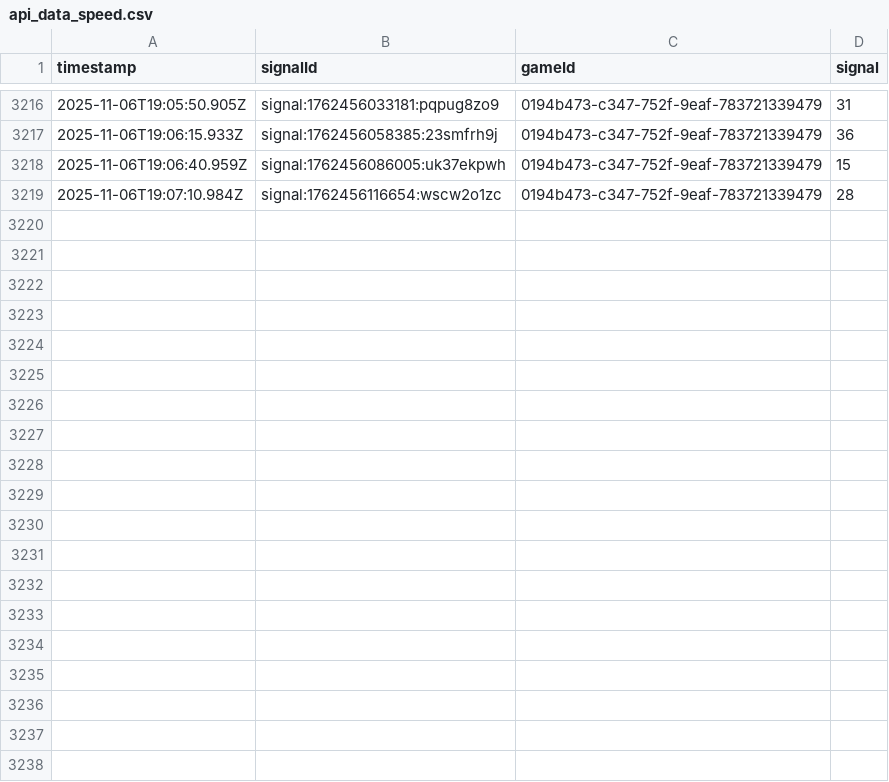
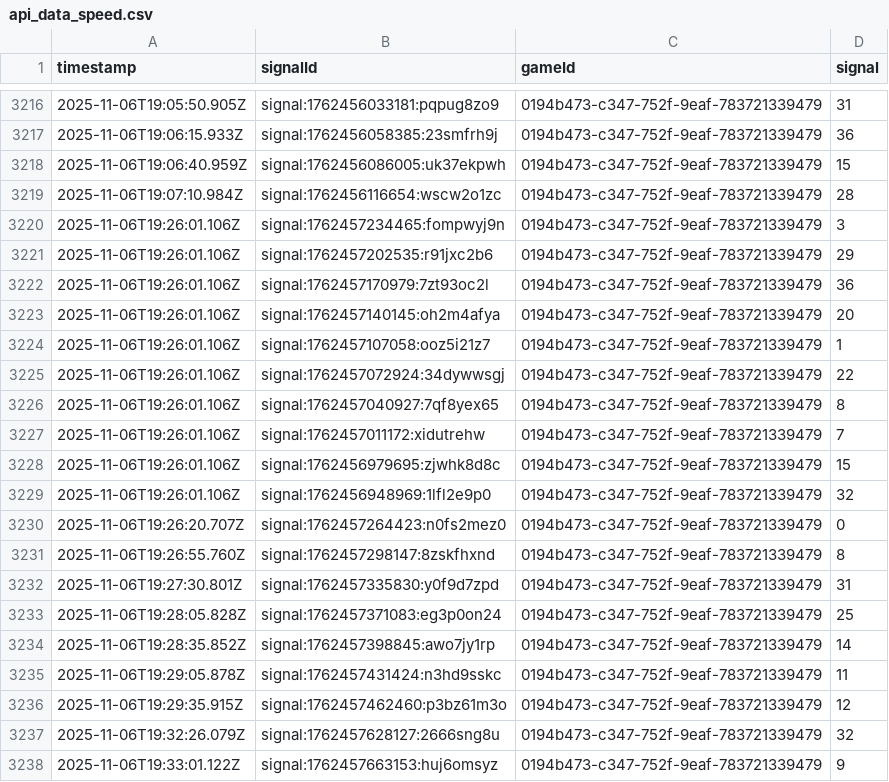
Before and after one commit to programadorFB/app-roleta2, a CSV file: api_data_speed.csv, drawn as a sheet; only a part is shown, gaps mark what is left out; the diff covers the shown part only; the diff names each change by its address in the sheet, - before the commit and + after, or states it on an @@ line.

```diff
--- a/api_data_speed.csv
+++ b/api_data_speed.csv
+row 3220: 2025-11-06T19:26:01.106Z | signal:1762457234465:fompwyj9n | 0194b473-c347-752f-9eaf-783721339479 | 3
+row 3221: 2025-11-06T19:26:01.106Z | signal:1762457202535:r91jxc2b6 | 0194b473-c347-752f-9eaf-783721339479 | 29
+row 3222: 2025-11-06T19:26:01.106Z | signal:1762457170979:7zt93oc2l | 0194b473-c347-752f-9eaf-783721339479 | 36
+row 3223: 2025-11-06T19:26:01.106Z | signal:1762457140145:oh2m4afya | 0194b473-c347-752f-9eaf-783721339479 | 20
+row 3224: 2025-11-06T19:26:01.106Z | signal:1762457107058:ooz5i21z7 | 0194b473-c347-752f-9eaf-783721339479 | 1
+row 3225: 2025-11-06T19:26:01.106Z | signal:1762457072924:34dywwsgj | 0194b473-c347-752f-9eaf-783721339479 | 22
+row 3226: 2025-11-06T19:26:01.106Z | signal:1762457040927:7qf8yex65 | 0194b473-c347-752f-9eaf-783721339479 | 8
+row 3227: 2025-11-06T19:26:01.106Z | signal:1762457011172:xidutrehw | 0194b473-c347-752f-9eaf-783721339479 | 7
+row 3228: 2025-11-06T19:26:01.106Z | signal:1762456979695:zjwhk8d8c | 0194b473-c347-752f-9eaf-783721339479 | 15
+row 3229: 2025-11-06T19:26:01.106Z | signal:1762456948969:1lfl2e9p0 | 0194b473-c347-752f-9eaf-783721339479 | 32
+row 3230: 2025-11-06T19:26:20.707Z | signal:1762457264423:n0fs2mez0 | 0194b473-c347-752f-9eaf-783721339479 | 0
+row 3231: 2025-11-06T19:26:55.760Z | signal:1762457298147:8zskfhxnd | 0194b473-c347-752f-9eaf-783721339479 | 8
+row 3232: 2025-11-06T19:27:30.801Z | signal:1762457335830:y0f9d7zpd | 0194b473-c347-752f-9eaf-783721339479 | 31
+row 3233: 2025-11-06T19:28:05.828Z | signal:1762457371083:eg3p0on24 | 0194b473-c347-752f-9eaf-783721339479 | 25
+row 3234: 2025-11-06T19:28:35.852Z | signal:1762457398845:awo7jy1rp | 0194b473-c347-752f-9eaf-783721339479 | 14
+row 3235: 2025-11-06T19:29:05.878Z | signal:1762457431424:n3hd9sskc | 0194b473-c347-752f-9eaf-783721339479 | 11
+row 3236: 2025-11-06T19:29:35.915Z | signal:1762457462460:p3bz61m3o | 0194b473-c347-752f-9eaf-783721339479 | 12
+row 3237: 2025-11-06T19:32:26.079Z | signal:1762457628127:2666sng8u | 0194b473-c347-752f-9eaf-783721339479 | 32
+row 3238: 2025-11-06T19:33:01.122Z | signal:1762457663153:huj6omsyz | 0194b473-c347-752f-9eaf-783721339479 | 9
```
Also changed, not shown: 31 added rows elsewhere in this file, api_data_brasileira.csv, api_data_immersive.csv, 4 other files.
